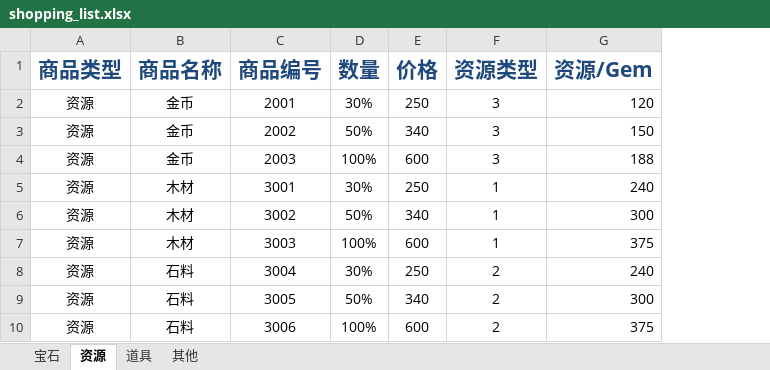
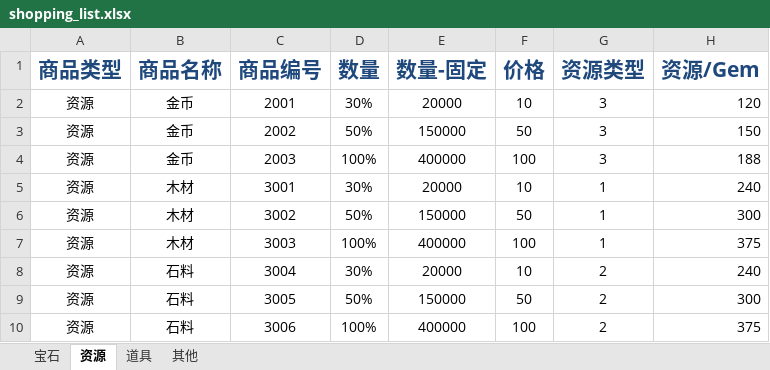
Before and after one commit to gaofeiii/Dino.game-server, an Excel workbook: const/shopping_list.xlsx, sheet 资源, drawn as a sheet; values as stored, in another font and other column widths than the file's, no borders; addresses are those after the commit; the diff names each change by its address in the sheet, - before the commit and + after, or states it on an @@ line.

```diff
--- a/const/shopping_list.xlsx (sheet 资源)
+++ b/const/shopping_list.xlsx (sheet 资源)
+column E (数量-固定), rows 2-10: 20000 | 150000 | 400000 | 20000 | 150000 | 400000 | 20000 | 150000 | 400000
-F2 (价格): 250
+F2 (价格): 10
-F3 (价格): 340
+F3 (价格): 50
-F4 (价格): 600
+F4 (价格): 100
-F5 (价格): 250
+F5 (价格): 10
-F6 (价格): 340
+F6 (价格): 50
-F7 (价格): 600
+F7 (价格): 100
-F8 (价格): 250
+F8 (价格): 10
-F9 (价格): 340
+F9 (价格): 50
-F10 (价格): 600
+F10 (价格): 100
```
Also changed, not shown: sheet 道具, 14 other files.
